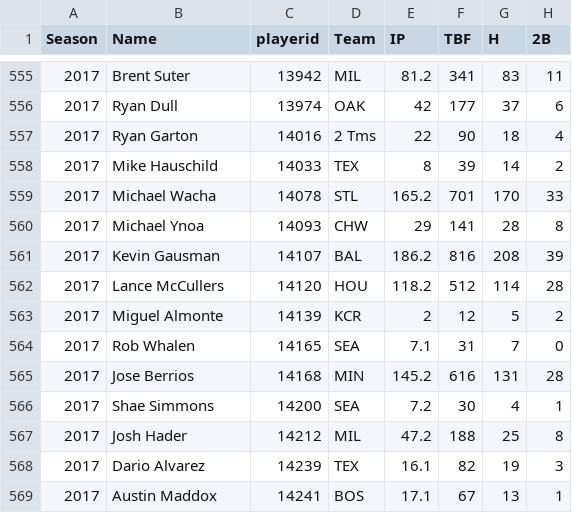
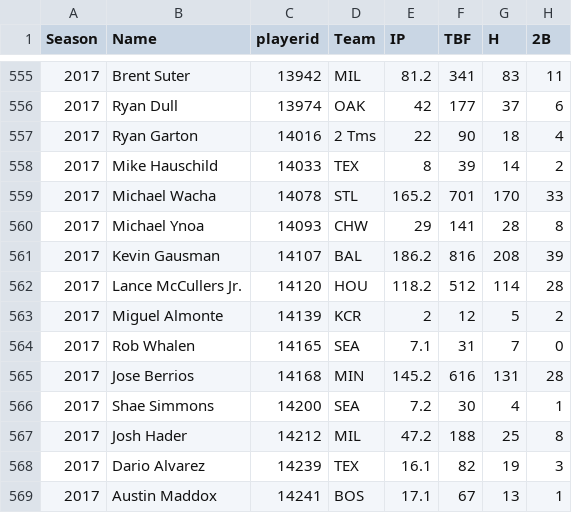
Before and after one commit to junsooshin/baseballsimulator-django, a CSV file: baseballsimulator/custom/2017FanGraphsPitching.csv, drawn as a sheet; only a part is shown, gaps mark what is left out; the diff names each change by its address in the sheet, - before the commit and + after, or states it on an @@ line.

```diff
--- a/baseballsimulator/custom/2017FanGraphsPitching.csv
+++ b/baseballsimulator/custom/2017FanGraphsPitching.csv
-B562 (Name): Lance McCullers
+B562 (Name): Lance McCullers Jr.
```
Also changed, not shown: 6 other files.
